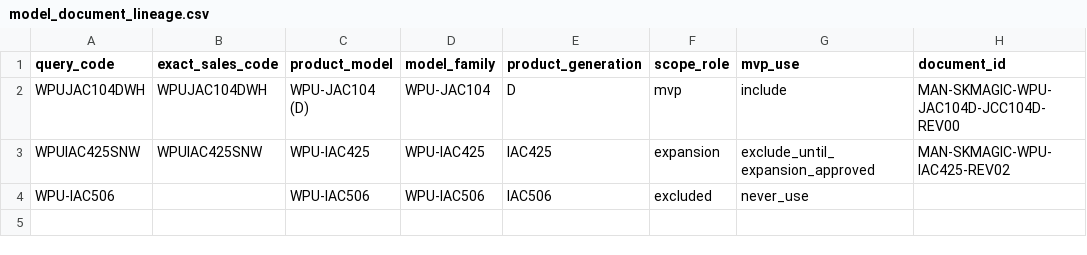
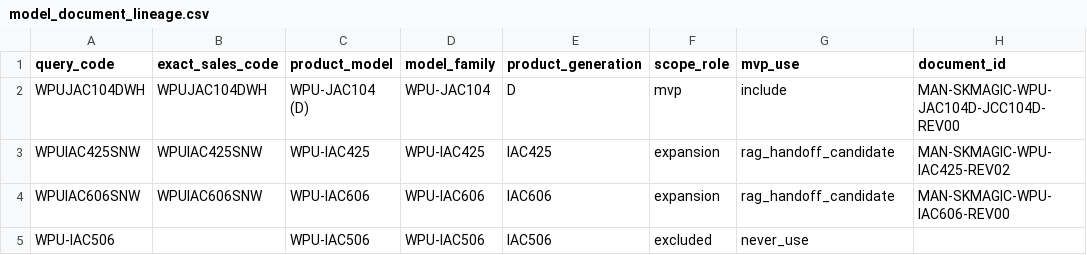
Before and after one commit to SKNETWORKS-FAMILY-AICAMP/SKN29-FINAL-4TEAM, a CSV file: data/processed/metadata/model_document_lineage.csv, drawn as a sheet.

```diff
--- a/data/processed/metadata/model_document_lineage.csv
+++ b/data/processed/metadata/model_document_lineage.csv
@@ -2,3 +2,4 @@ query_code,exact_sales_code,product_model,model_family,product_generation,scope_
 WPUJAC104DWH,WPUJAC104DWH,WPU-JAC104 (D),WPU-JAC104,D,mvp,include,MAN-SKMAGIC-WPU-JAC104D-JCC104D-REV00
-WPUIAC425SNW,WPUIAC425SNW,WPU-IAC425,WPU-IAC425,IAC425,expansion,exclude_until_expansion_approved,MAN-SKMAGIC-WPU-IAC425-REV02
+WPUIAC425SNW,WPUIAC425SNW,WPU-IAC425,WPU-IAC425,IAC425,expansion,rag_handoff_candidate,MAN-SKMAGIC-WPU-IAC425-REV02
+WPUIAC606SNW,WPUIAC606SNW,WPU-IAC606,WPU-IAC606,IAC606,expansion,rag_handoff_candidate,MAN-SKMAGIC-WPU-IAC606-REV00
 WPU-IAC506,,WPU-IAC506,WPU-IAC506,IAC506,excluded,never_use,
```
Also changed, not shown: data/processed/metadata/source_inventory.csv, 58 other files.
